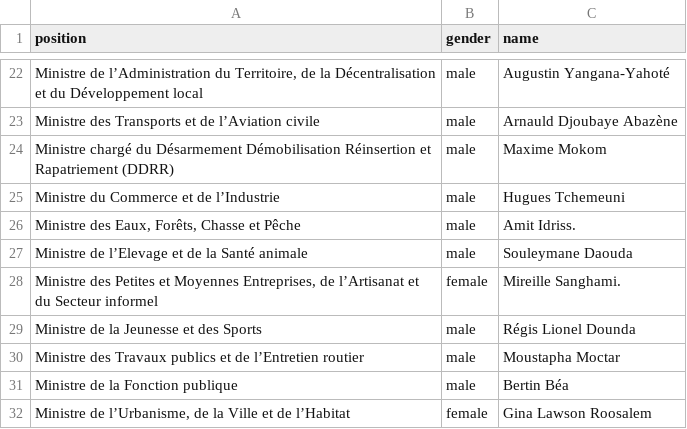
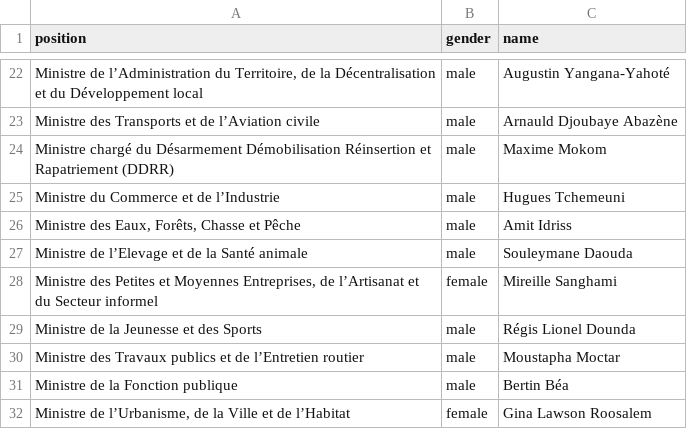
Before and after one commit to every-politician-scrapers/central-african-republic, a CSV file: sources/ngrebada/scraped.csv, drawn as a sheet; only a part is shown, gaps mark what is left out.

Commit message:
refresh data

```diff
--- a/sources/ngrebada/scraped.csv
+++ b/sources/ngrebada/scraped.csv
@@ -25,5 +25,5 @@ position,gender,name
 "Ministre du Commerce et de l’Industrie",male,Hugues Tchemeuni
-"Ministre des Eaux, Forêts, Chasse et Pêche",male,Amit Idriss.
+"Ministre des Eaux, Forêts, Chasse et Pêche",male,Amit Idriss
 "Ministre de l’Elevage et de la Santé animale",male,Souleymane Daouda
-"Ministre des Petites et Moyennes Entreprises, de l’Artisanat et du Secteur informel",female,Mireille Sanghami.
+"Ministre des Petites et Moyennes Entreprises, de l’Artisanat et du Secteur informel",female,Mireille Sanghami
 "Ministre de la Jeunesse et des Sports",male,Régis Lionel Dounda
```
Also changed, not shown: 2 other files.
